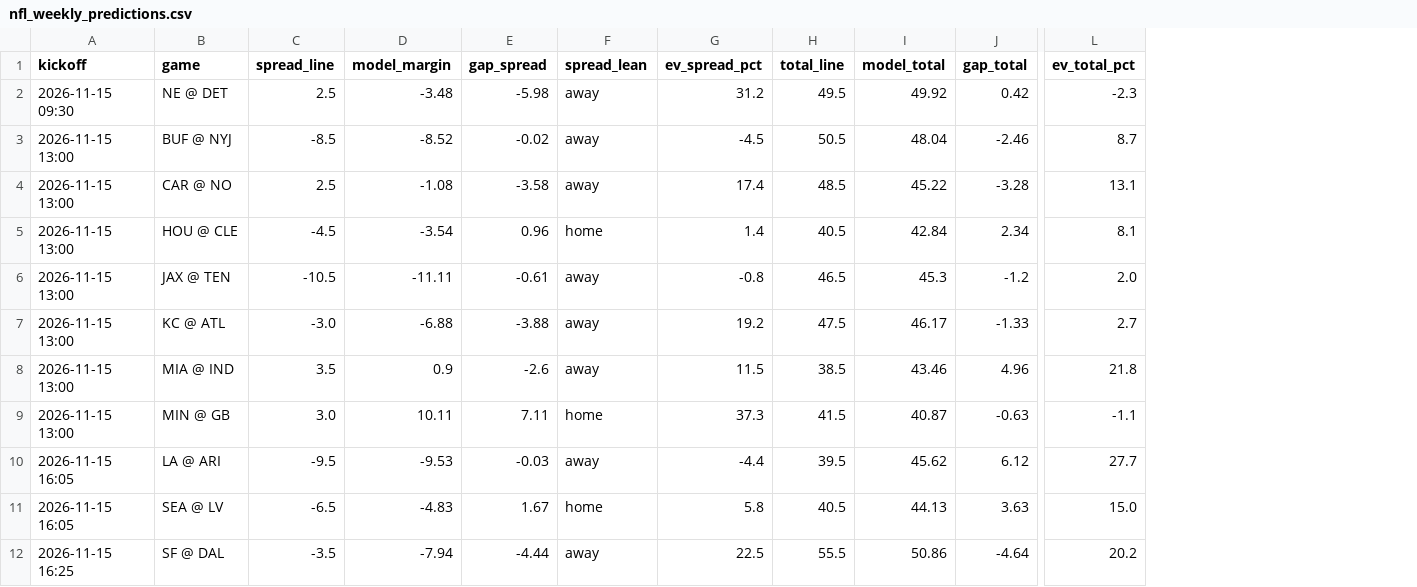
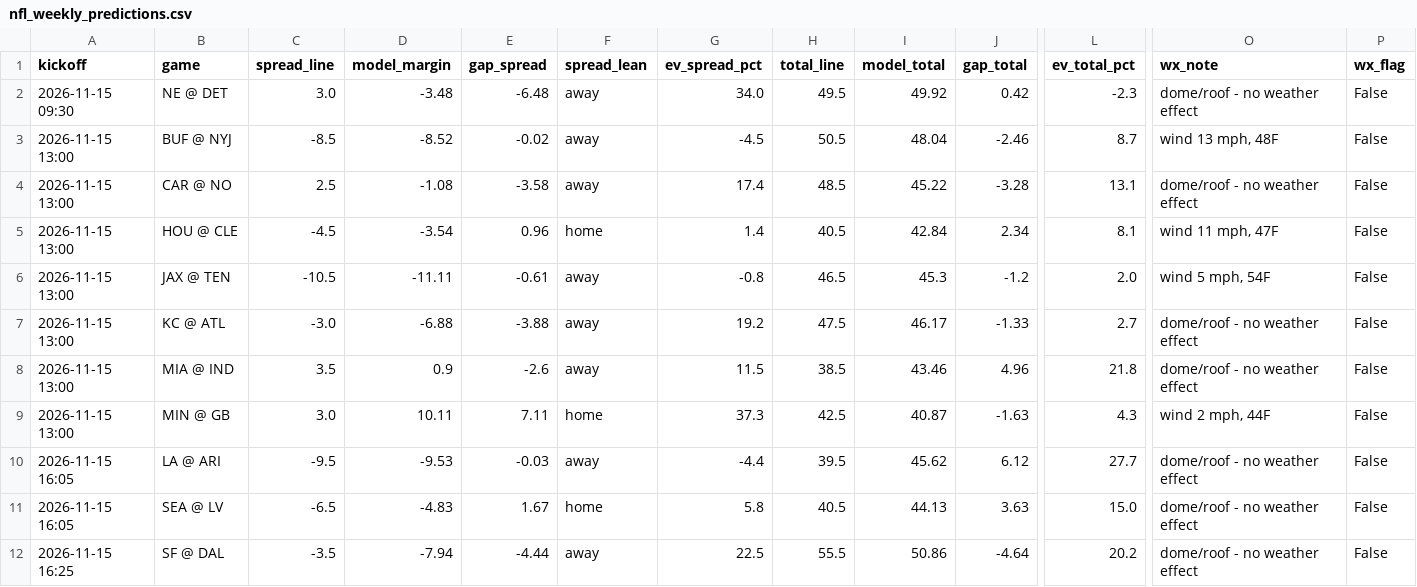
Before and after one commit to bmartinez83/nfl-cfb, a CSV file: outputs/nfl_weekly_predictions.csv, drawn as a sheet; only a part is shown, gaps mark what is left out; the diff names each change by its address in the sheet, - before the commit and + after, or states it on an @@ line.

```diff
--- a/outputs/nfl_weekly_predictions.csv
+++ b/outputs/nfl_weekly_predictions.csv
+column O (wx_note), rows 2-12: dome/roof - no weather effect | wind 13 mph, 48F | dome/roof - no weather effect | wind 11 mph, 47F | wind 5 mph, 54F | dome/roof - no weather effect | dome/roof - no weather effect | wind 2 mph, 44F | dome/roof - no weather effect | dome/roof - no weather effect | dome/roof - no weather effect
+column P (wx_flag), rows 2-12: all False
-C2 (spread_line): 2.5
+C2 (spread_line): 3.0
-E2 (gap_spread): -5.98
+E2 (gap_spread): -6.48
-G2 (ev_spread_pct): 31.2
+G2 (ev_spread_pct): 34.0
-H9 (total_line): 41.5
+H9 (total_line): 42.5
-J9 (gap_total): -0.63
+J9 (gap_total): -1.63
-L9 (ev_total_pct): -1.1
+L9 (ev_total_pct): 4.3
```
Also changed, not shown: outputs/nfl_log.csv, 1 other file.
